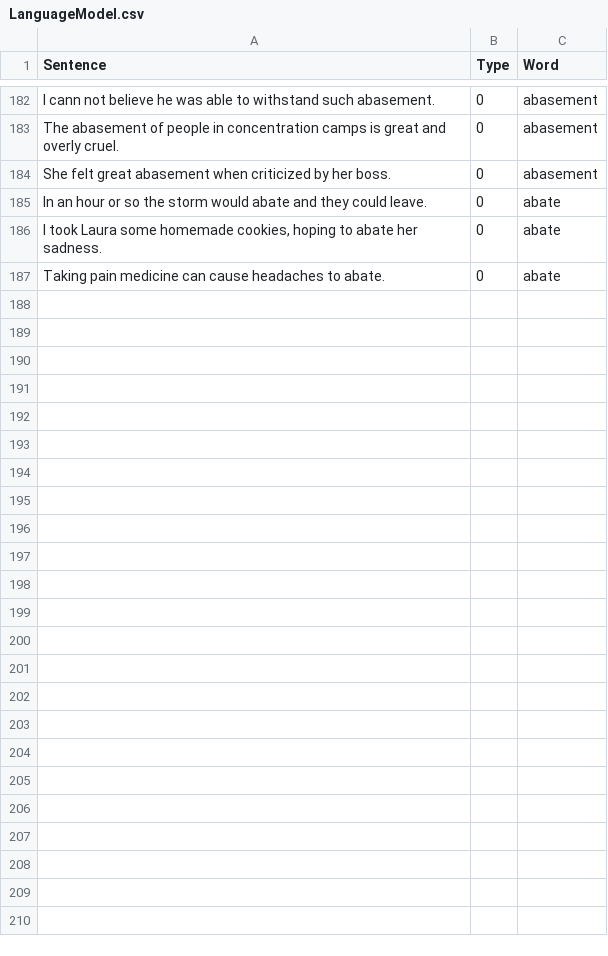
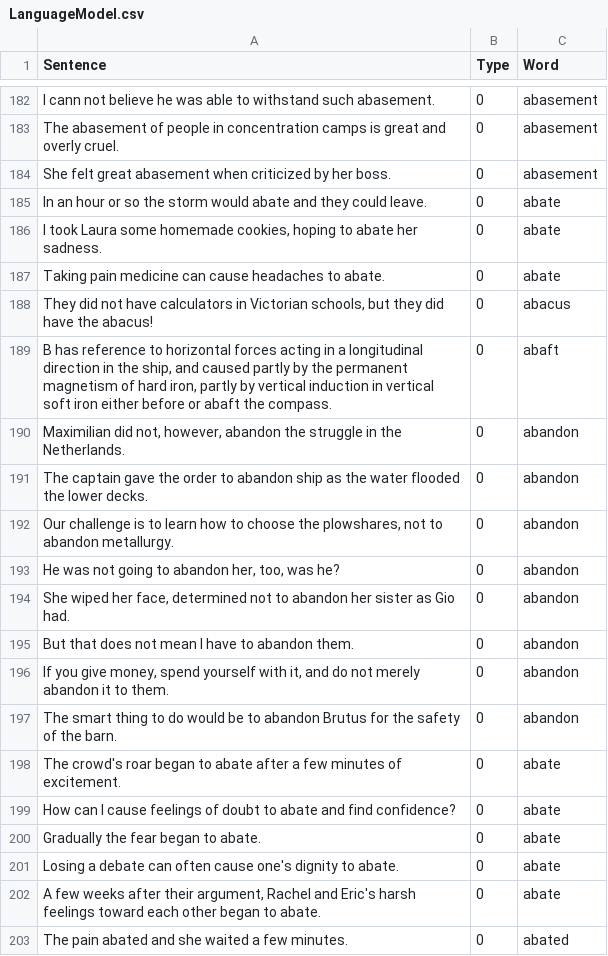
Before and after one commit to minoli-a/research, a CSV file: TrainingModel/LanguageModel.csv, drawn as a sheet; only a part is shown, gaps mark what is left out; the diff names each change by its address in the sheet, - before the commit and + after, or states it on an @@ line.

Commit message:
more sentences

```diff
--- a/TrainingModel/LanguageModel.csv
+++ b/TrainingModel/LanguageModel.csv
+row 188: They did not have calculators in Victorian schools, but they did have the abacus! | 0 | abacus
+row 189: B has reference to horizontal forces acting in a longitudinal direction in the ship, and caused partly by the permanent magnetism of hard iron, partly by vertical induction in vertical soft iron either before or abaft the compass. | 0 | abaft
+row 190: Maximilian did not, however, abandon the struggle in the Netherlands. | 0 | abandon
+row 191: The captain gave the order to abandon ship as the water flooded the lower decks. | 0 | abandon
+row 192: Our challenge is to learn how to choose the plowshares, not to abandon metallurgy. | 0 | abandon
+row 193: He was not going to abandon her, too, was he? | 0 | abandon
+row 194: She wiped her face, determined not to abandon her sister as Gio had. | 0 | abandon
+row 195: But that does not mean I have to abandon them. | 0 | abandon
+row 196: If you give money, spend yourself with it, and do not merely abandon it to them. | 0 | abandon
+row 197: The smart thing to do would be to abandon Brutus for the safety of the barn. | 0 | abandon
+row 198: The crowd's roar began to abate after a few minutes of excitement. | 0 | abate
+row 199: How can I cause feelings of doubt to abate and find confidence? | 0 | abate
+row 200: Gradually the fear began to abate. | 0 | abate
+row 201: Losing a debate can often cause one's dignity to abate. | 0 | abate
+row 202: A few weeks after their argument, Rachel and Eric's harsh feelings toward each other began to abate. | 0 | abate
+row 203: The pain abated and she waited a few minutes. | 0 | abated
```
